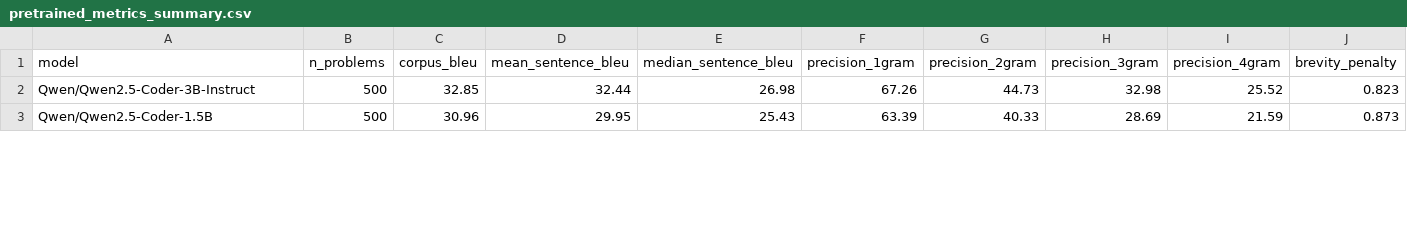
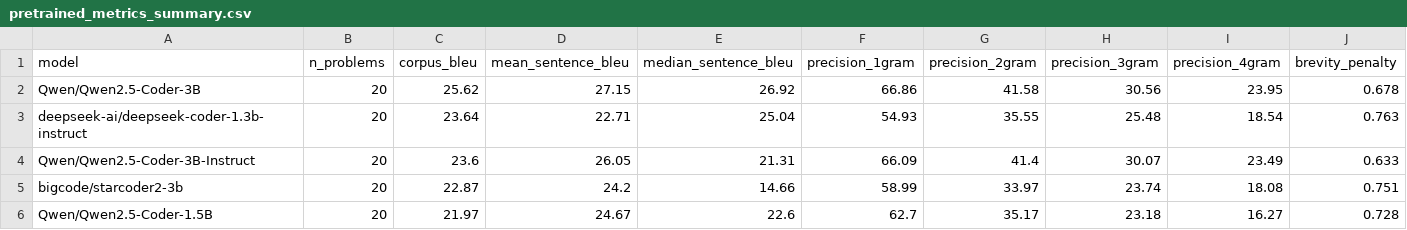
Before and after one commit to KshaunishSoni123/MSDS458_KshaunishSoni, a CSV file: Assignment3/results/pretrained_metrics_summary.csv, drawn as a sheet; only a part is shown; addresses are those after the commit; rows hold the shown columns only; the diff covers the shown part only; the diff names each change by its address in the sheet, - before the commit and + after, or states it on an @@ line.

```diff
--- a/Assignment3/results/pretrained_metrics_summary.csv
+++ b/Assignment3/results/pretrained_metrics_summary.csv
+row 2: Qwen/Qwen2.5-Coder-3B | 20 | 25.62 | 27.15 | 26.92 | 66.86 | 41.58 | 30.56 | 23.95 | 0.678
+row 3: deepseek-ai/deepseek-coder-1.3b-instruct | 20 | 23.64 | 22.71 | 25.04 | 54.93 | 35.55 | 25.48 | 18.54 | 0.763
-B4 (n_problems): 500
+B4 (n_problems): 20
-C4 (corpus_bleu): 32.85
+C4 (corpus_bleu): 23.6
-D4 (mean_sentence_bleu): 32.44
+D4 (mean_sentence_bleu): 26.05
-E4 (median_sentence_bleu): 26.98
+E4 (median_sentence_bleu): 21.31
-F4 (precision_1gram): 67.26
+F4 (precision_1gram): 66.09
-G4 (precision_2gram): 44.73
+G4 (precision_2gram): 41.4
-H4 (precision_3gram): 32.98
+H4 (precision_3gram): 30.07
-I4 (precision_4gram): 25.52
+I4 (precision_4gram): 23.49
-J4 (brevity_penalty): 0.823
+J4 (brevity_penalty): 0.633
+row 5: bigcode/starcoder2-3b | 20 | 22.87 | 24.2 | 14.66 | 58.99 | 33.97 | 23.74 | 18.08 | 0.751
-B6 (n_problems): 500
+B6 (n_problems): 20
-C6 (corpus_bleu): 30.96
+C6 (corpus_bleu): 21.97
-D6 (mean_sentence_bleu): 29.95
+D6 (mean_sentence_bleu): 24.67
-E6 (median_sentence_bleu): 25.43
+E6 (median_sentence_bleu): 22.6
-F6 (precision_1gram): 63.39
+F6 (precision_1gram): 62.7
-G6 (precision_2gram): 40.33
+G6 (precision_2gram): 35.17
-H6 (precision_3gram): 28.69
+H6 (precision_3gram): 23.18
-I6 (precision_4gram): 21.59
+I6 (precision_4gram): 16.27
-J6 (brevity_penalty): 0.873
+J6 (brevity_penalty): 0.728
```
Also changed, not shown: 2 removed rows and 40 edited cells elsewhere in this file, Assignment3/results/model_comparison_summary.csv, Assignment3/results/scratch_metrics_summary.csv, 42 other files.
